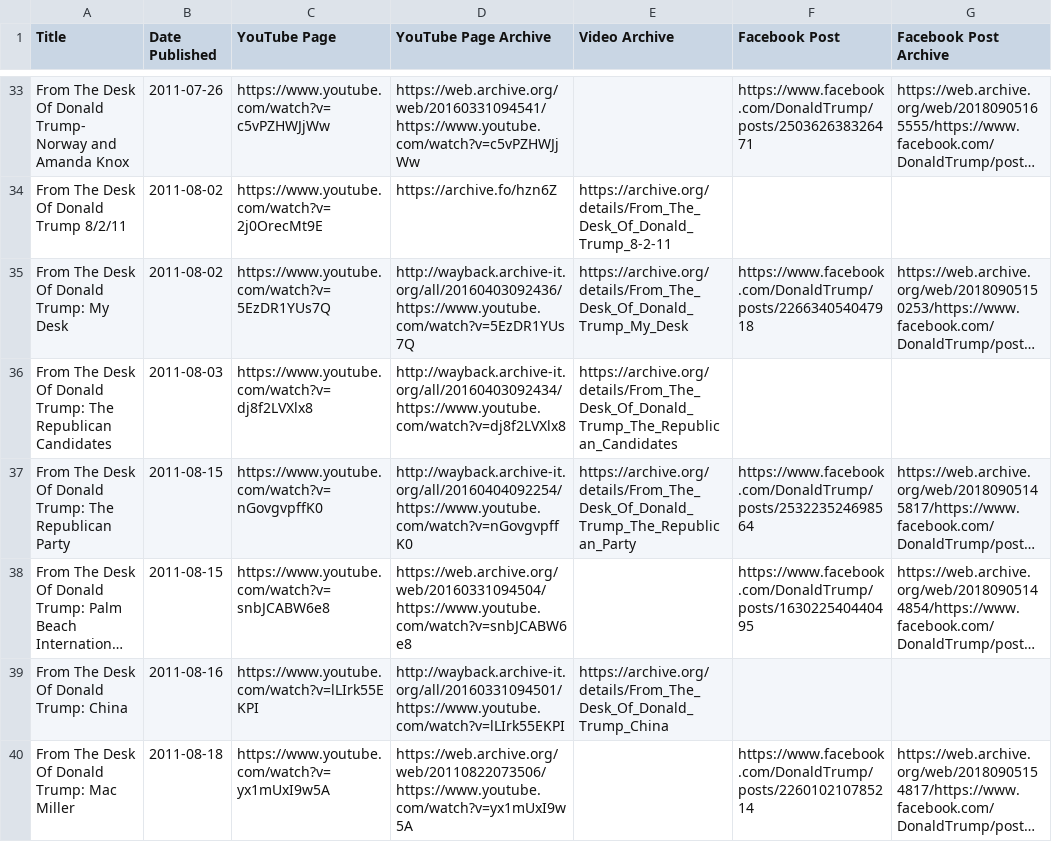
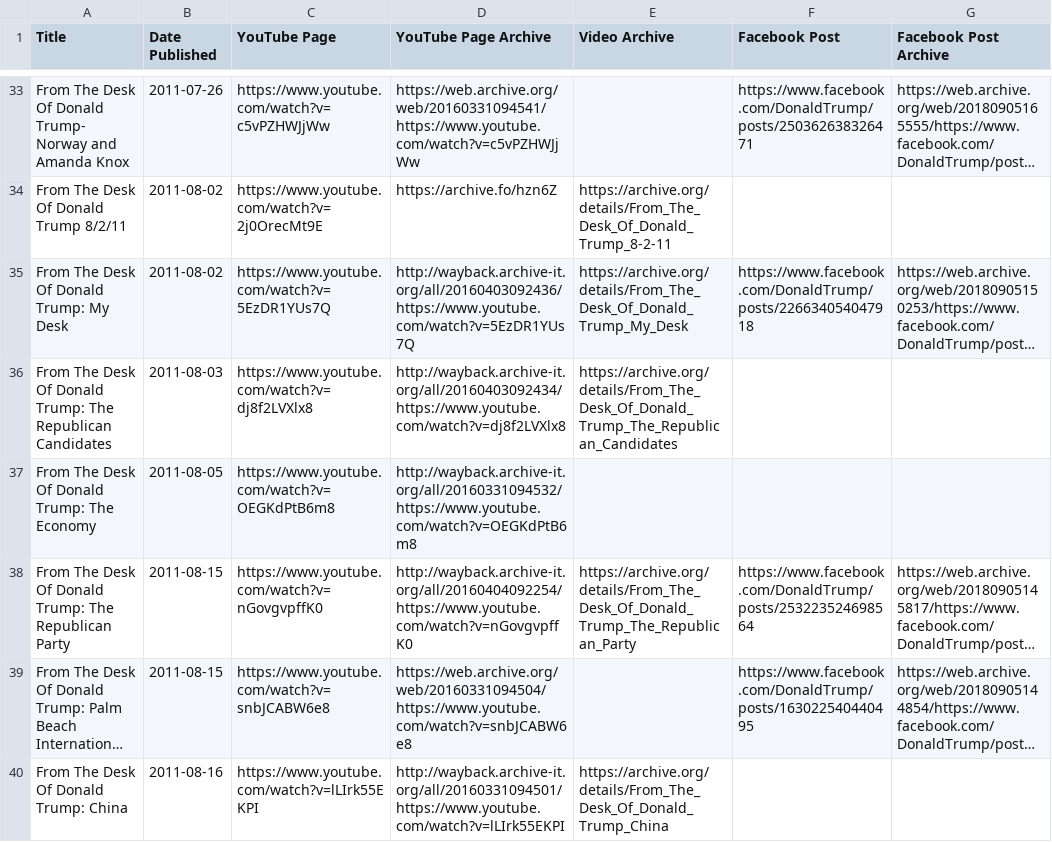
Before and after one commit to VerifiedJoseph/data.verifiedjoseph.com, a CSV file: from-the-desk-of-donald-trump.csv, drawn as a sheet; only a part is shown, gaps mark what is left out; the shorter side is filled out with more unchanged rows; long unchanged cells end in …; the diff names each change by its address in the sheet, - before the commit and + after, or states it on an @@ line.

Commit message:
Add video 'The Economy'

```diff
--- a/from-the-desk-of-donald-trump.csv
+++ b/from-the-desk-of-donald-trump.csv
+row 37: From The Desk Of Donald Trump: The Economy | 2011-08-05 | https://www.youtube.com/watch?v=OEGKdPtB6m8 | http://wayback.archive-it.org/all/20160331094532/https://www.youtube.com/watch?v=OEGKdPtB6m8
```
